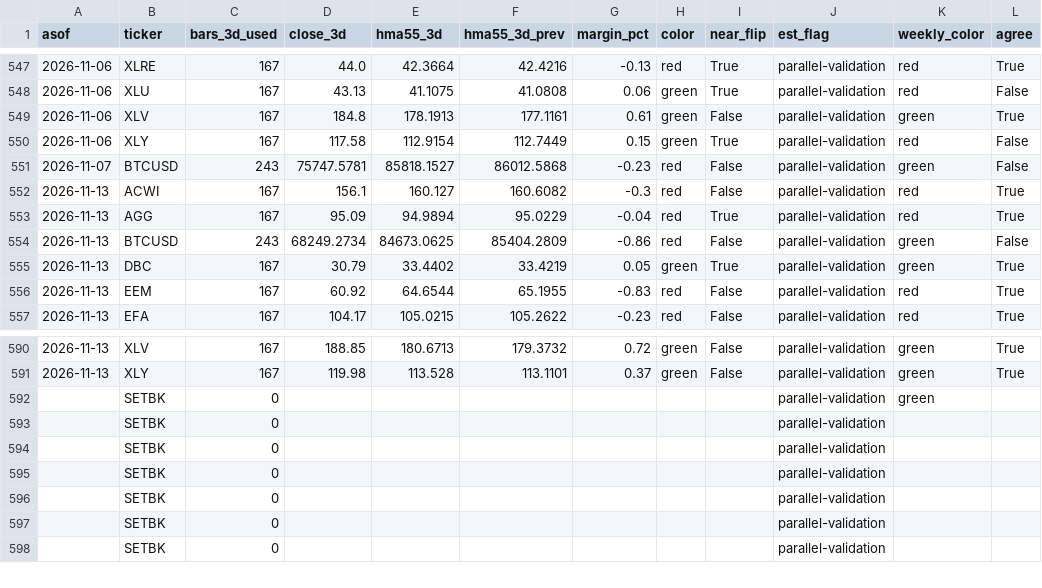
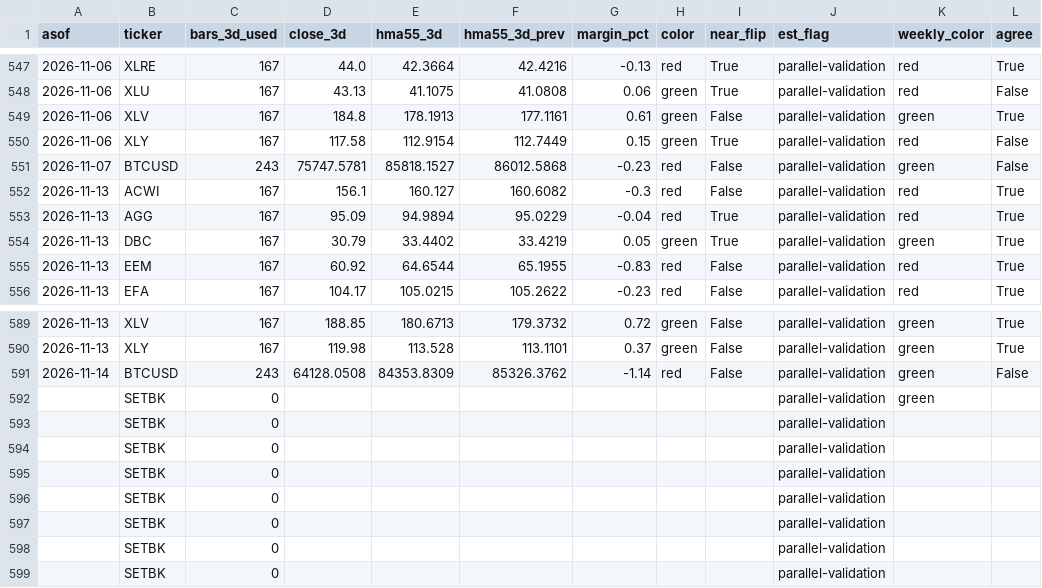
Before and after one commit to 8wy88kzpj9-pixel/hull-price-pipeline, a CSV file: data/hull3d.csv, drawn as a sheet; only a part is shown, gaps mark what is left out.

```diff
--- a/data/hull3d.csv
+++ b/data/hull3d.csv
@@ -553,3 +553,2 @@ asof,ticker,bars_3d_used,close_3d,hma55_3d,hma55_3d_prev,margin_pct,color,near_f
 2026-11-13,AGG,167,95.09,94.9894,95.0229,-0.04,red,True,parallel-validation,red,True
-2026-11-13,BTCUSD,243,68249.2734,84673.0625,85404.2809,-0.86,red,False,parallel-validation,green,False
 2026-11-13,DBC,167,30.79,33.4402,33.4219,0.05,green,True,parallel-validation,green,True
@@ -591,3 +590,5 @@ asof,ticker,bars_3d_used,close_3d,hma55_3d,hma55_3d_prev,margin_pct,color,near_f
 2026-11-13,XLY,167,119.98,113.528,113.1101,0.37,green,False,parallel-validation,green,True
+2026-11-14,BTCUSD,243,64128.0508,84353.8309,85326.3762,-1.14,red,False,parallel-validation,green,False
 ,SETBK,0,,,,,,,parallel-validation,green,
+,SETBK,0,,,,,,,parallel-validation,,
 ,SETBK,0,,,,,,,parallel-validation,,
```
Also changed, not shown: data/hull_weekly.csv, data/weekly_closes.csv, 2 other files.
